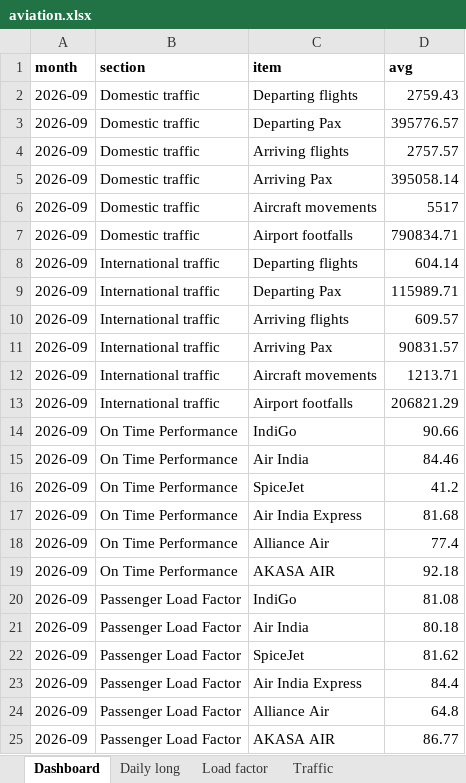
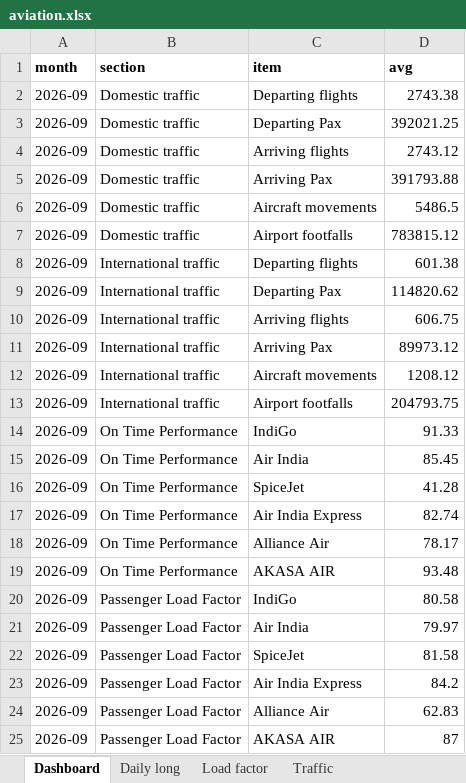
Before and after one commit to isgulati95-code/flight-fare-tracker, an Excel workbook: aviation.xlsx, sheet Dashboard, drawn as a sheet; values as stored, in another font and other column widths than the file's, no borders; the diff names each change by its address in the sheet, - before the commit and + after, or states it on an @@ line.

```diff
--- a/aviation.xlsx (sheet Dashboard)
+++ b/aviation.xlsx (sheet Dashboard)
-D2 (avg): 2759.43
+D2 (avg): 2743.38
-D3 (avg): 395776.57
+D3 (avg): 392021.25
-D4 (avg): 2757.57
+D4 (avg): 2743.12
-D5 (avg): 395058.14
+D5 (avg): 391793.88
-D6 (avg): 5517
+D6 (avg): 5486.5
-D7 (avg): 790834.71
+D7 (avg): 783815.12
-D8 (avg): 604.14
+D8 (avg): 601.38
-D9 (avg): 115989.71
+D9 (avg): 114820.62
-D10 (avg): 609.57
+D10 (avg): 606.75
-D11 (avg): 90831.57
+D11 (avg): 89973.12
-D12 (avg): 1213.71
+D12 (avg): 1208.12
-D13 (avg): 206821.29
+D13 (avg): 204793.75
-D14 (avg): 90.66
+D14 (avg): 91.33
-D15 (avg): 84.46
+D15 (avg): 85.45
-D16 (avg): 41.2
+D16 (avg): 41.28
-D17 (avg): 81.68
+D17 (avg): 82.74
-D18 (avg): 77.4
+D18 (avg): 78.17
-D19 (avg): 92.18
+D19 (avg): 93.48
-D20 (avg): 81.08
+D20 (avg): 80.58
-D21 (avg): 80.18
+D21 (avg): 79.97
-D22 (avg): 81.62
+D22 (avg): 81.58
-D23 (avg): 84.4
+D23 (avg): 84.2
-D24 (avg): 64.8
+D24 (avg): 62.83
-D25 (avg): 86.77
+D25 (avg): 87
```
Also changed, not shown: sheet Daily long, sheet Load factor, sheet Traffic, fares.xlsx, 4 other files.
